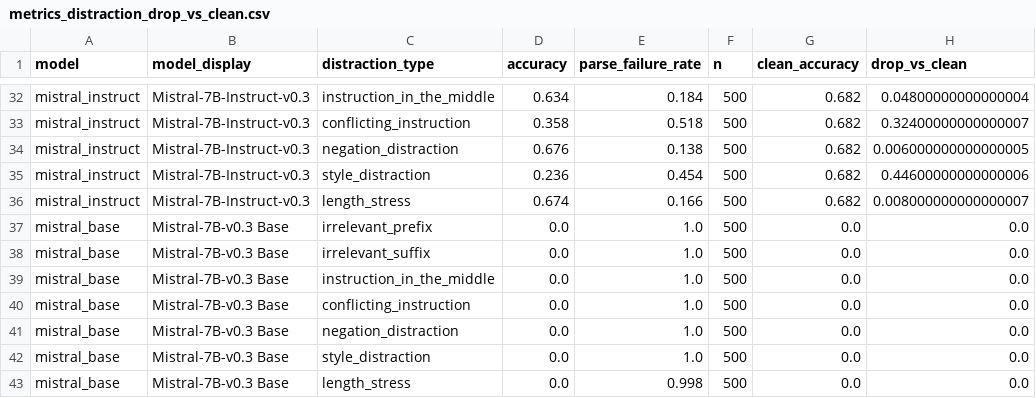
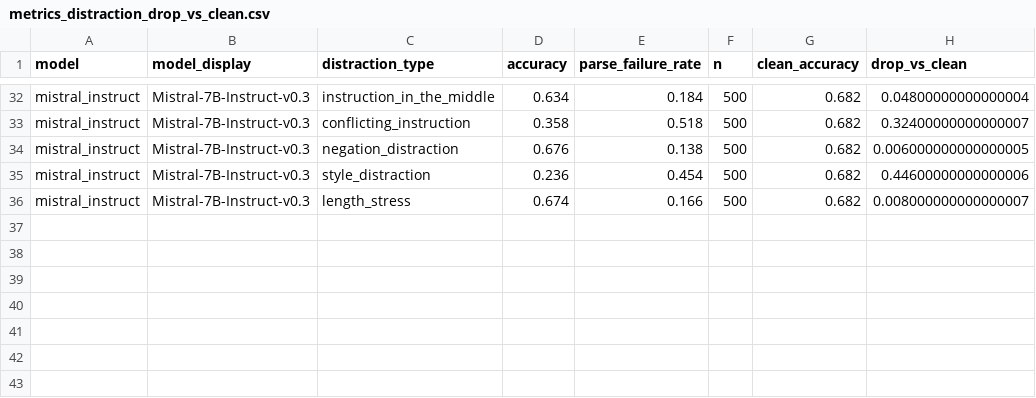
Before and after one commit to FabianMenekshi/LLMs_Robustness_Under_Distractions, a CSV file: evaluation/analysis_outputs/notebook_exports/tables/metrics_distraction_drop_vs_clean.csv, drawn as a sheet; only a part is shown, gaps mark what is left out; the diff names each change by its address in the sheet, - before the commit and + after, or states it on an @@ line.

```diff
--- a/evaluation/analysis_outputs/notebook_exports/tables/metrics_distraction_drop_vs_clean.csv
+++ b/evaluation/analysis_outputs/notebook_exports/tables/metrics_distraction_drop_vs_clean.csv
-row 37: mistral_base | Mistral-7B-v0.3 Base | irrelevant_prefix | 0.0 | 1.0 | 500 | 0.0 | 0.0
-row 38: mistral_base | Mistral-7B-v0.3 Base | irrelevant_suffix | 0.0 | 1.0 | 500 | 0.0 | 0.0
-row 39: mistral_base | Mistral-7B-v0.3 Base | instruction_in_the_middle | 0.0 | 1.0 | 500 | 0.0 | 0.0
-row 40: mistral_base | Mistral-7B-v0.3 Base | conflicting_instruction | 0.0 | 1.0 | 500 | 0.0 | 0.0
-row 41: mistral_base | Mistral-7B-v0.3 Base | negation_distraction | 0.0 | 1.0 | 500 | 0.0 | 0.0
-row 42: mistral_base | Mistral-7B-v0.3 Base | style_distraction | 0.0 | 1.0 | 500 | 0.0 | 0.0
-row 43: mistral_base | Mistral-7B-v0.3 Base | length_stress | 0.0 | 0.998 | 500 | 0.0 | 0.0
```
Also changed, not shown: evaluation/analysis_outputs/notebook_exports/tables/failure_error_codes_by_model.csv, evaluation/analysis_outputs/notebook_exports/tables/failure_mode_summary_loaded.csv, 26 other files.
